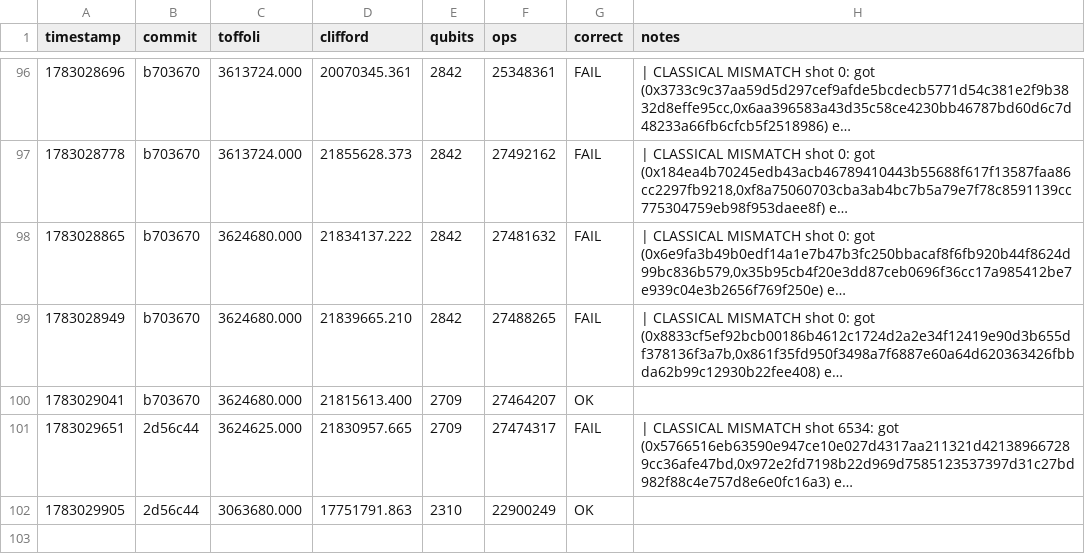
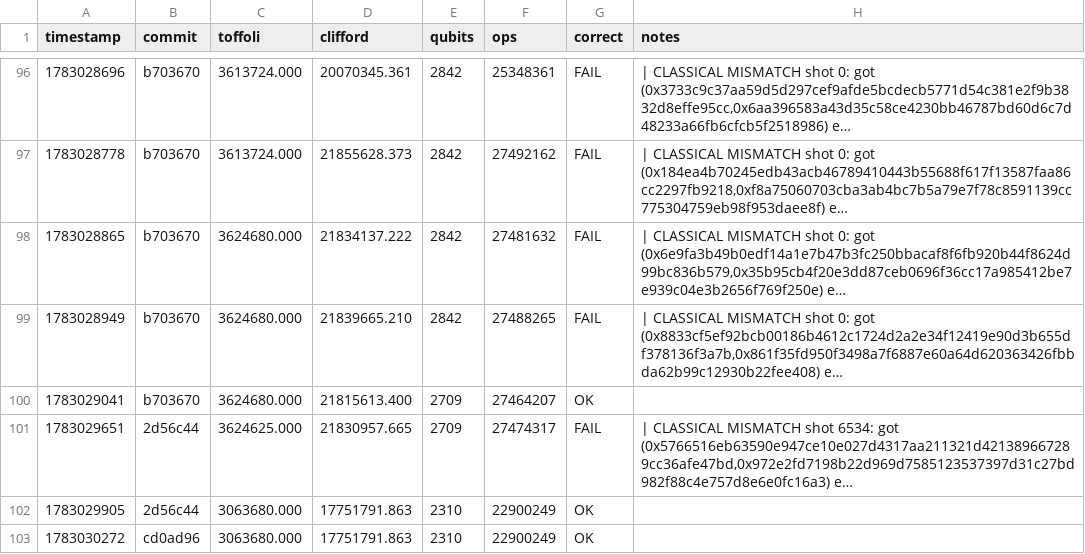
Before and after one commit to Jtoro109/ecdsafail-myChallenge, a TSV file: results.tsv, drawn as a sheet; only a part is shown, gaps mark what is left out; long unchanged cells end in ….

Commit message:
Update results.tsv with latest benchmark for cd0ad96

```diff
--- a/results.tsv
+++ b/results.tsv
@@ -102 +102,2 @@ timestamp	commit	toffoli	clifford	qubits	ops	correct	notes
 1783029905	2d56c44	3063680.000	17751791.863	2310	22900249	OK	
+1783030272	cd0ad96	3063680.000	17751791.863	2310	22900249	OK	
```
